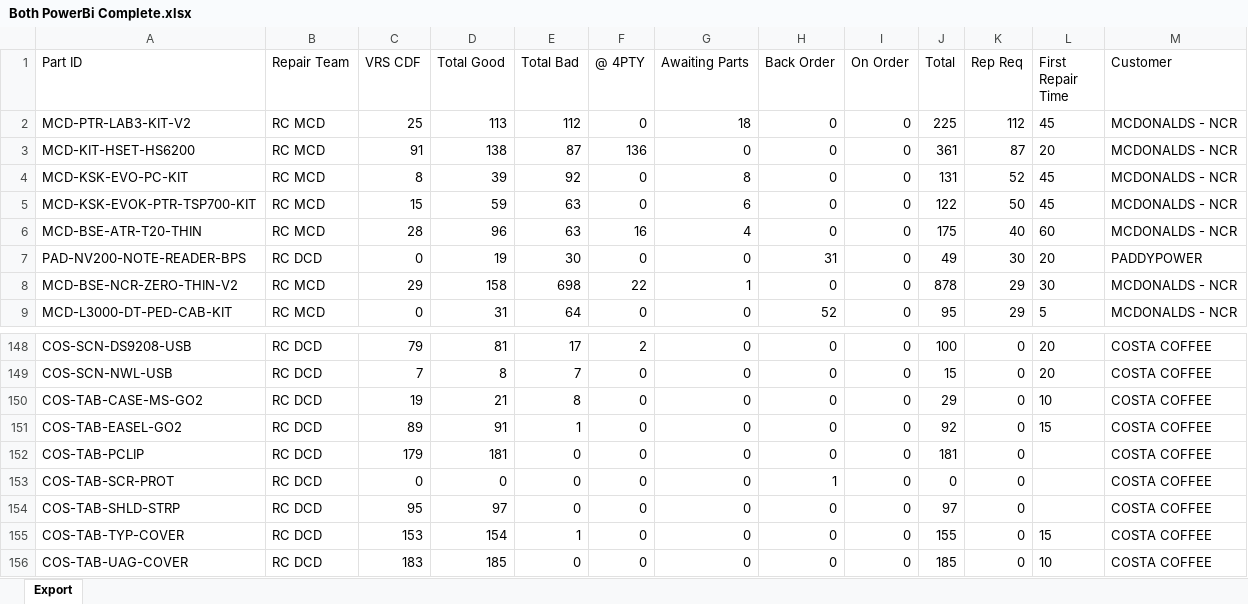
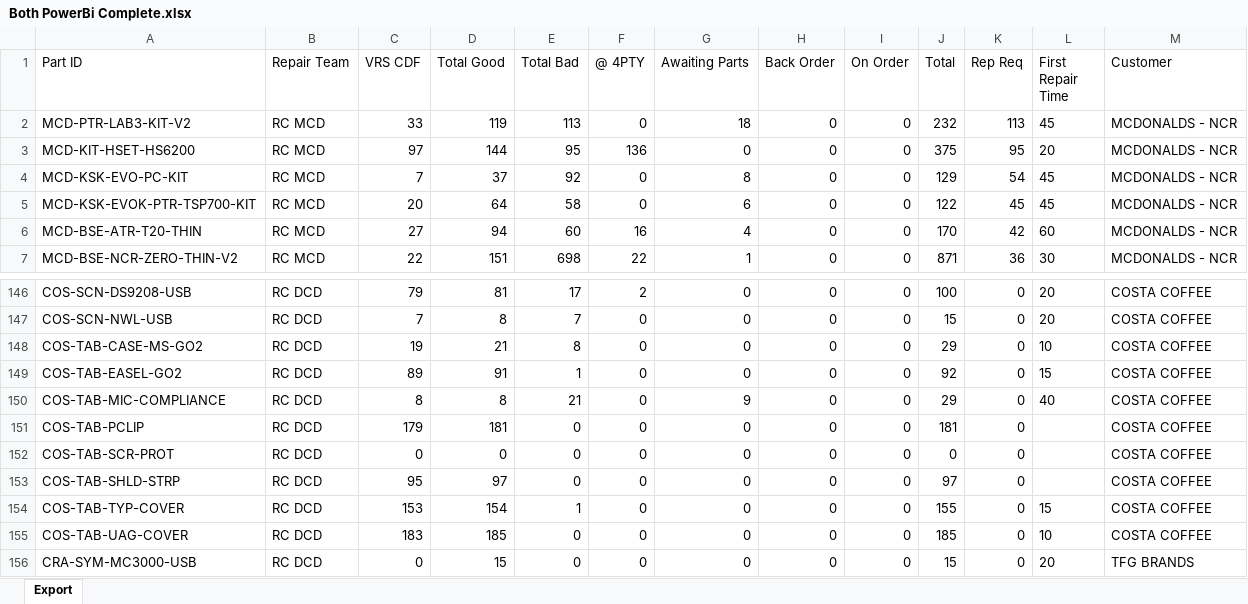
Before and after one commit to NotKamran07/dcd-priority-list, an Excel workbook: Both PowerBi Complete.xlsx, sheet Export, drawn as a sheet; only a part is shown, gaps mark what is left out; the shorter side is filled out with more unchanged rows; values as stored, in another font and other column widths than the file's, no borders; removed rows and columns are numbered as before the commit, all else as after; the diff covers the shown part only; the diff names each change by its address in the sheet, - before the commit and + after, or states it on an @@ line.

```diff
--- a/Both PowerBi Complete.xlsx (sheet Export)
+++ b/Both PowerBi Complete.xlsx (sheet Export)
-C2 (VRS CDF): 25
+C2 (VRS CDF): 33
-D2 (Total Good): 113
+D2 (Total Good): 119
-E2 (Total Bad): 112
+E2 (Total Bad): 113
-J2 (Total): 225
+J2 (Total): 232
-K2 (Rep Req): 112
+K2 (Rep Req): 113
-C3 (VRS CDF): 91
+C3 (VRS CDF): 97
-D3 (Total Good): 138
+D3 (Total Good): 144
-E3 (Total Bad): 87
+E3 (Total Bad): 95
-J3 (Total): 361
+J3 (Total): 375
-K3 (Rep Req): 87
+K3 (Rep Req): 95
-C4 (VRS CDF): 8
+C4 (VRS CDF): 7
-D4 (Total Good): 39
+D4 (Total Good): 37
-J4 (Total): 131
+J4 (Total): 129
-K4 (Rep Req): 52
+K4 (Rep Req): 54
-C5 (VRS CDF): 15
+C5 (VRS CDF): 20
-D5 (Total Good): 59
+D5 (Total Good): 64
-E5 (Total Bad): 63
+E5 (Total Bad): 58
-K5 (Rep Req): 50
+K5 (Rep Req): 45
-C6 (VRS CDF): 28
+C6 (VRS CDF): 27
-D6 (Total Good): 96
+D6 (Total Good): 94
-E6 (Total Bad): 63
+E6 (Total Bad): 60
-J6 (Total): 175
+J6 (Total): 170
-K6 (Rep Req): 40
+K6 (Rep Req): 42
-row 7: PAD-NV200-NOTE-READER-BPS | RC DCD | 0 | 19 | 30 | 0 | 0 | 31 | 0 | 49 | 30 | 20 | PADDYPOWER
-C7 (VRS CDF): 29
+C7 (VRS CDF): 22
-D7 (Total Good): 158
+D7 (Total Good): 151
-J7 (Total): 878
+J7 (Total): 871
-K7 (Rep Req): 29
+K7 (Rep Req): 36
-row 9: MCD-L3000-DT-PED-CAB-KIT | RC MCD | 0 | 31 | 64 | 0 | 0 | 52 | 0 | 95 | 29 | 5 | MCDONALDS - NCR
+row 150: COS-TAB-MIC-COMPLIANCE | RC DCD | 8 | 8 | 21 | 0 | 9 | 0 | 0 | 29 | 0 | 40 | COSTA COFFEE
-H152 (Back Order): 1
+H152 (Back Order): 0
```
Also changed, not shown: 15 added rows, 14 removed rows and 220 edited cells elsewhere in this sheet, 1 other file.
